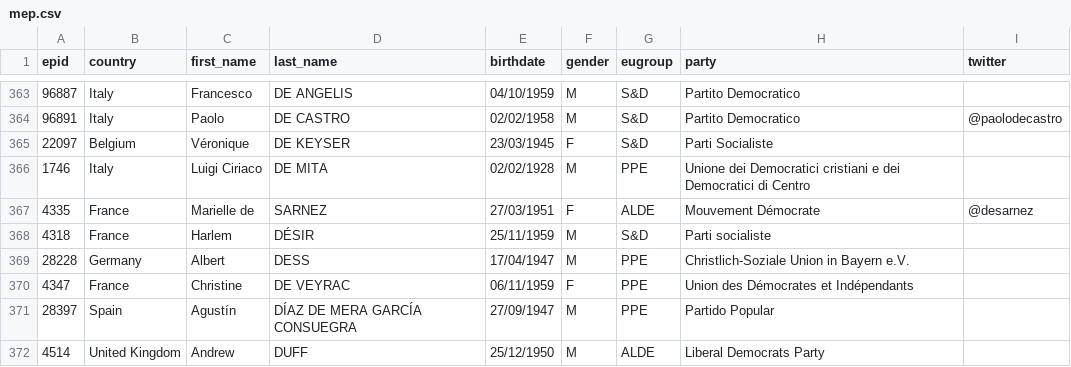
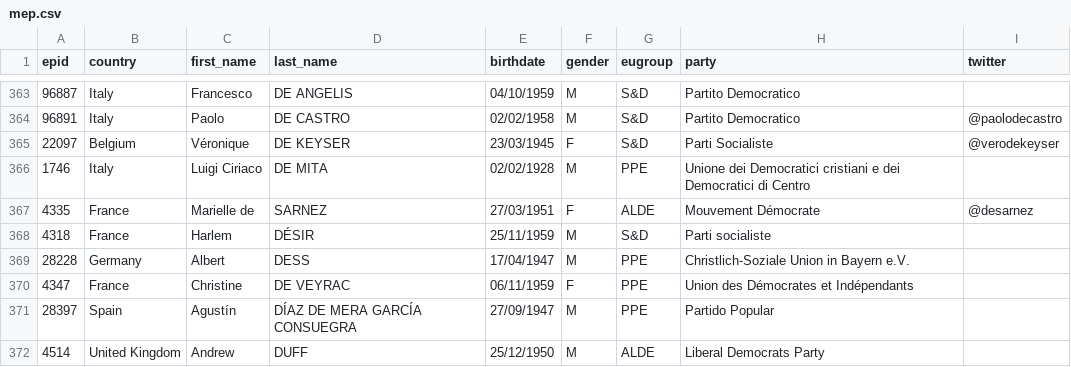
Before and after one commit to tttp/scorebee, a CSV file: mep.csv, drawn as a sheet; only a part is shown, gaps mark what is left out.

Commit message:
add twitter account

```diff
--- a/mep.csv
+++ b/mep.csv
@@ -364,3 +364,3 @@ epid,country,first_name,last_name,birthdate,gender,eugroup,party,twitter
 96891,Italy,Paolo,"DE CASTRO",02/02/1958,M,S&D,"Partito Democratico",@paolodecastro
-22097,Belgium,Véronique,"DE KEYSER",23/03/1945,F,S&D,"Parti Socialiste"
+22097,Belgium,Véronique,"DE KEYSER",23/03/1945,F,S&D,"Parti Socialiste",@verodekeyser
 1746,Italy,"Luigi Ciriaco","DE MITA",02/02/1928,M,PPE,"Unione dei Democratici cristiani e dei Democratici di Centro"
```
